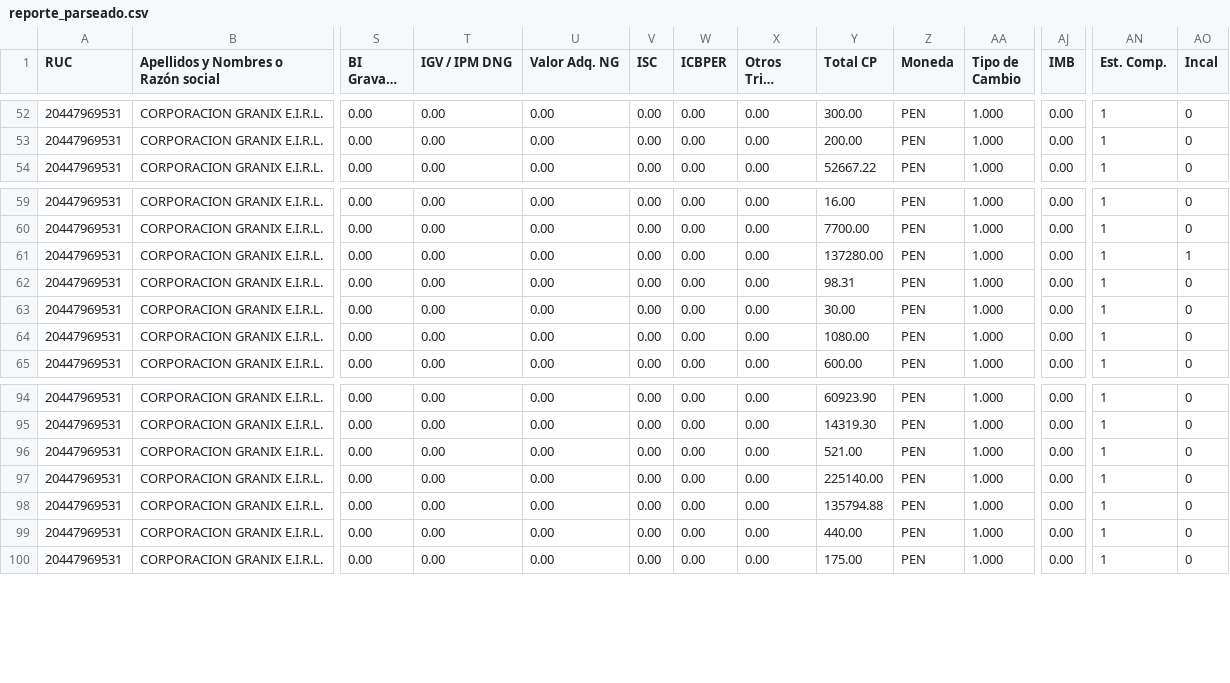
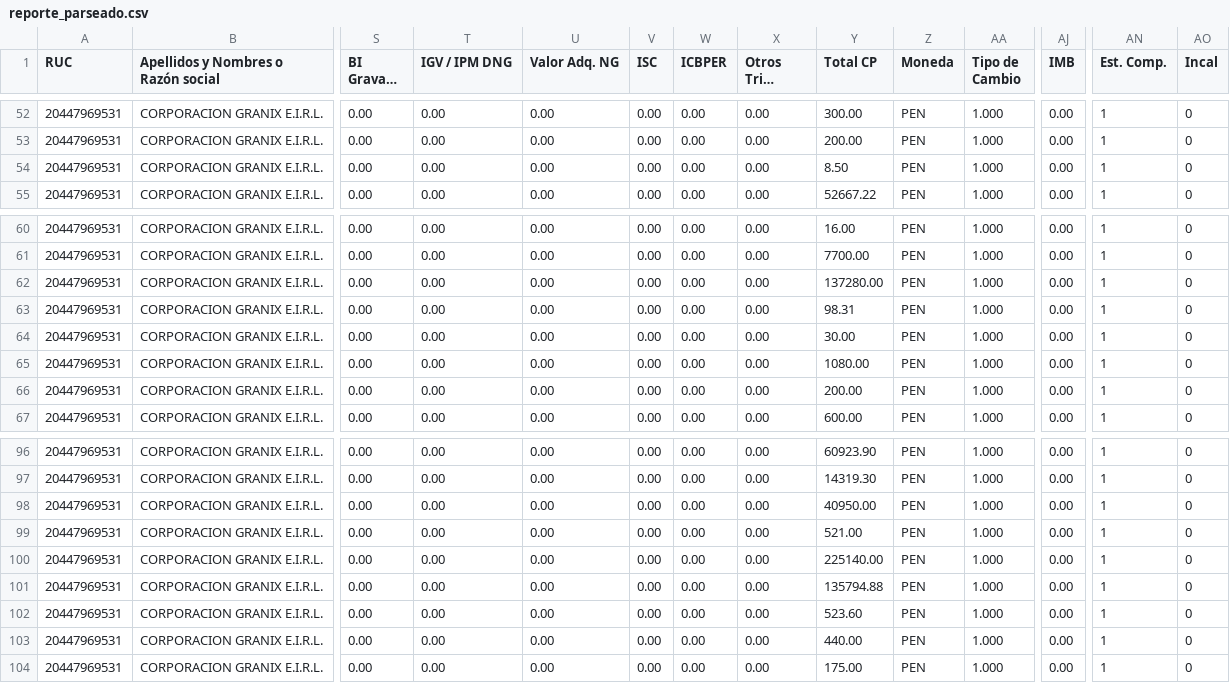
Before and after one commit to Aquivan/Claude, a CSV file: sire/20447969531/historico/202610/reporte_parseado.csv, drawn as a sheet; only a part is shown, gaps mark what is left out; long unchanged cells end in …; addresses are those after the commit; rows hold the shown columns only; the diff names each change by its address in the sheet, - before the commit and + after, or states it on an @@ line.

```diff
--- a/sire/20447969531/historico/202610/reporte_parseado.csv
+++ b/sire/20447969531/historico/202610/reporte_parseado.csv
+row 54: 20447969531 | CORPORACION GRANIX E.I.R.L. | 0.00 | 0.00 | 0.00 | 0.00 | 0.00 | 0.00 | 8.50 | PEN | 1.000 | 0.00 | 1 | 0
-AO62 (Incal): 1
+AO62 (Incal): 0
+row 66: 20447969531 | CORPORACION GRANIX E.I.R.L. | 0.00 | 0.00 | 0.00 | 0.00 | 0.00 | 0.00 | 200.00 | PEN | 1.000 | 0.00 | 1 | 0
+row 98: 20447969531 | CORPORACION GRANIX E.I.R.L. | 0.00 | 0.00 | 0.00 | 0.00 | 0.00 | 0.00 | 40950.00 | PEN | 1.000 | 0.00 | 1 | 0
+row 102: 20447969531 | CORPORACION GRANIX E.I.R.L. | 0.00 | 0.00 | 0.00 | 0.00 | 0.00 | 0.00 | 523.60 | PEN | 1.000 | 0.00 | 1 | 0
```
Also changed, not shown: sire/20447969531/facturas.csv, sire/20447969531/historico/202610/compras_propuesta.csv, 19 other files.
